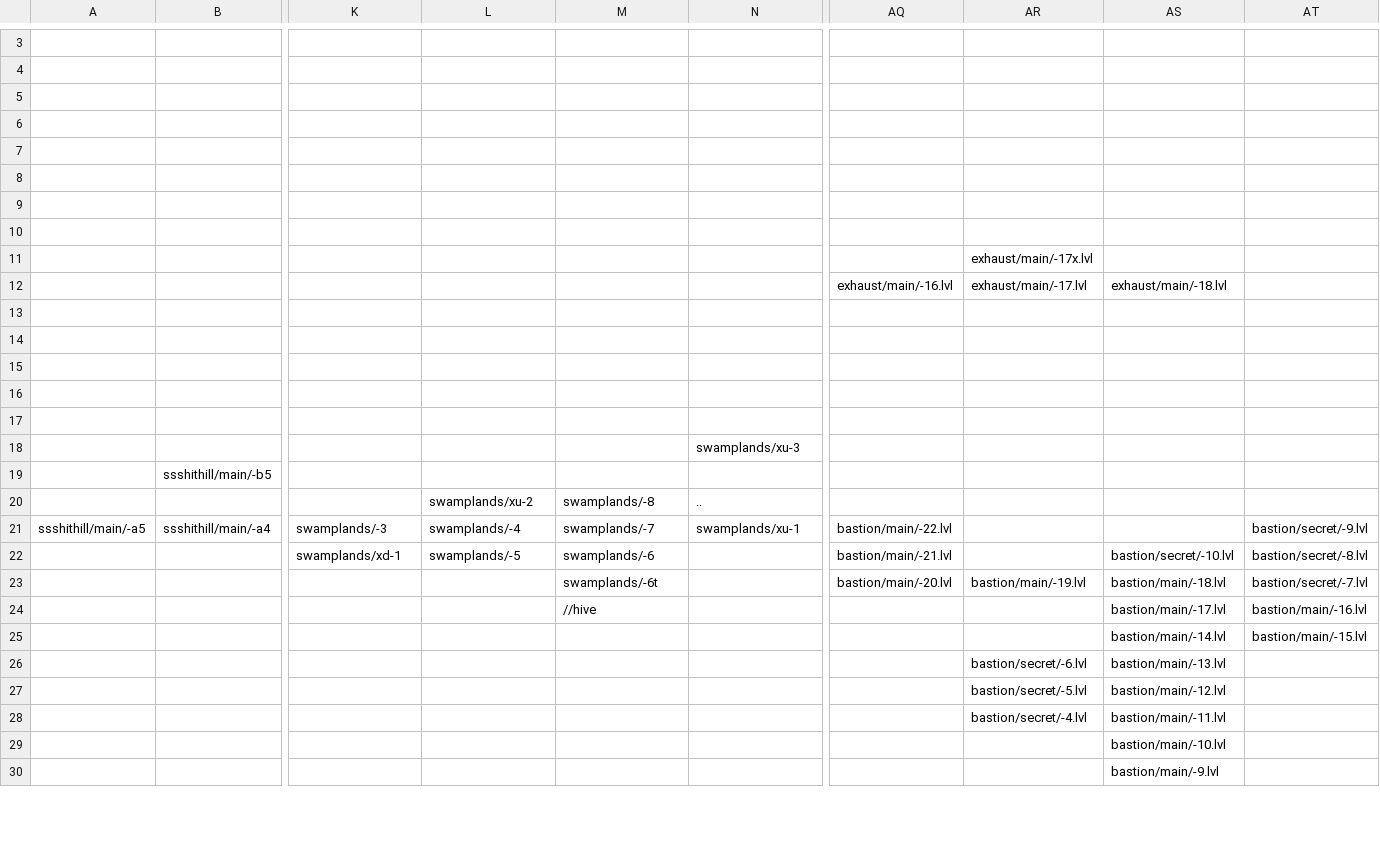
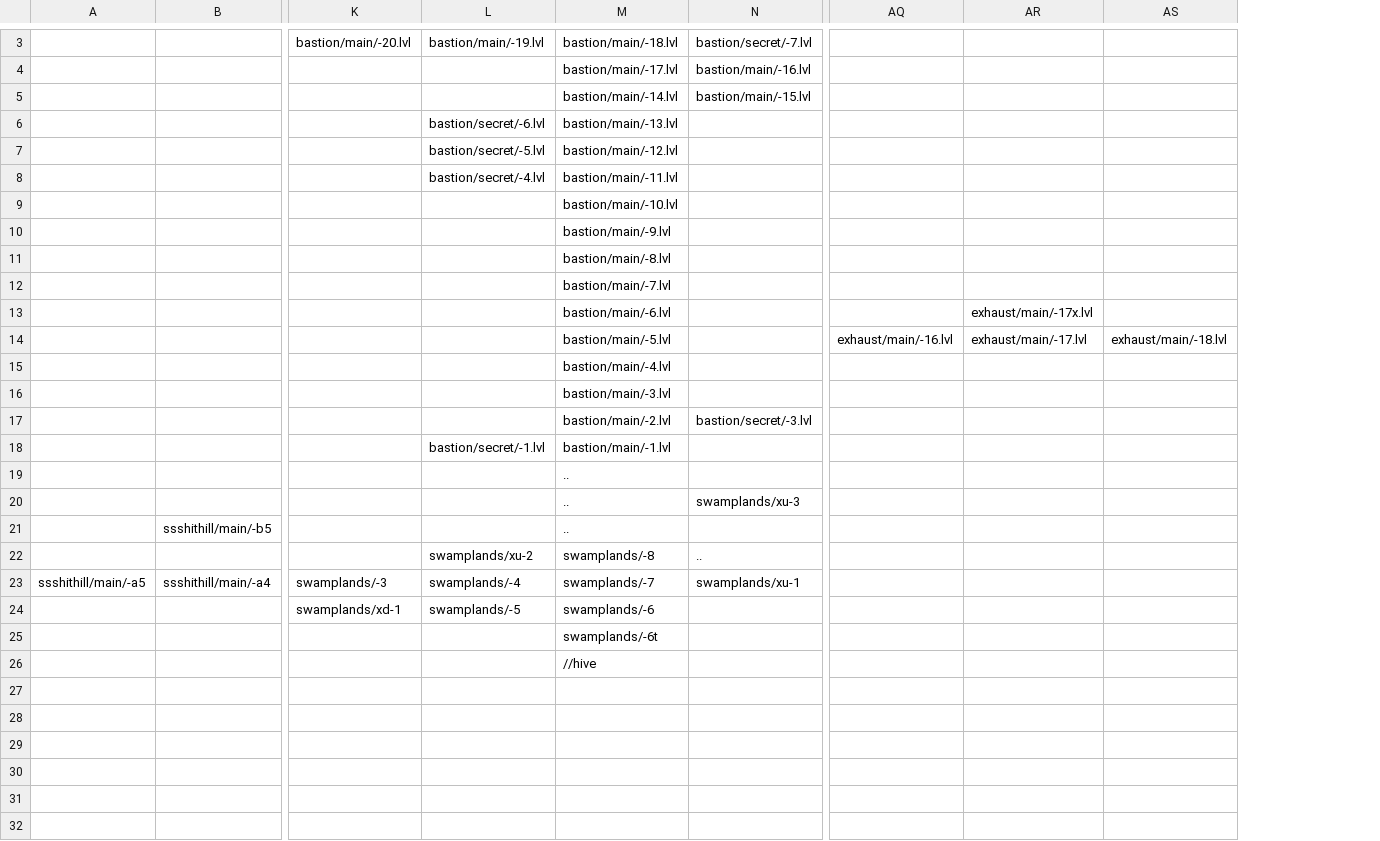
Before and after one commit to Finxx1/TEiN-Anni-6, a CSV file: data/map.csv, drawn as a sheet; only a part is shown, gaps mark what is left out; removed rows and columns are numbered as before the commit, all else as after; rows hold the shown columns only; the diff covers the shown part only; the diff names each change by its address in the sheet, - before the commit and + after, or states it on an @@ line.

Commit message:
Bastion!
[+] Bastion on map!
[+] Entrance to Bastion.
[*] Fixed player positions on map.
Thanks, Surreal!

```diff
--- a/data/map.csv
+++ b/data/map.csv
-column AS, rows 12-30: exhaust/main/-18.lvl |  |  |  |  |  |  |  |  |  | bastion/secret/-10.lvl | bastion/main/-18.lvl | bastion/main/-17.lvl | bastion/main/-14.lvl | bastion/main/-13.lvl | bastion/main/-12.lvl | bastion/main/-11.lvl | bastion/main/-10.lvl | bastion/main/-9.lvl
-column AT, rows 21-25: bastion/secret/-9.lvl | bastion/secret/-8.lvl | bastion/secret/-7.lvl | bastion/main/-16.lvl | bastion/main/-15.lvl
+column AS, row 14: exhaust/main/-18.lvl
+row 3:  |  | bastion/main/-20.lvl | bastion/main/-19.lvl | bastion/main/-18.lvl | bastion/secret/-7.lvl
+row 4:  |  |  |  | bastion/main/-17.lvl | bastion/main/-16.lvl
-M5: (empty)
+M5: bastion/main/-14.lvl
-N5: (empty)
+N5: bastion/main/-15.lvl
-L6: (empty)
+L6: bastion/secret/-6.lvl
-M6: (empty)
+M6: bastion/main/-13.lvl
-L7: (empty)
+L7: bastion/secret/-5.lvl
-M7: (empty)
+M7: bastion/main/-12.lvl
-L8: (empty)
+L8: bastion/secret/-4.lvl
-M8: (empty)
+M8: bastion/main/-11.lvl
-M9: (empty)
+M9: bastion/main/-10.lvl
-M10: (empty)
+M10: bastion/main/-9.lvl
-M11: (empty)
+M11: bastion/main/-8.lvl
-M12: (empty)
+M12: bastion/main/-7.lvl
-M13: (empty)
+M13: bastion/main/-6.lvl
-M14: (empty)
+M14: bastion/main/-5.lvl
-M15: (empty)
+M15: bastion/main/-4.lvl
-M16: (empty)
+M16: bastion/main/-3.lvl
-M17: (empty)
+M17: bastion/main/-2.lvl
-N17: (empty)
+N17: bastion/secret/-3.lvl
-L18: (empty)
+L18: bastion/secret/-1.lvl
-M18: (empty)
+M18: bastion/main/-1.lvl
-M19:M21: (empty)
+M19:M21: ..
-AQ23: bastion/main/-22.lvl
+AQ23: (empty)
-AQ24: bastion/main/-21.lvl
+AQ24: (empty)
-AQ25: bastion/main/-20.lvl
+AQ25: (empty)
-AR25: bastion/main/-19.lvl
+AR25: (empty)
-AR28: bastion/secret/-6.lvl
+AR28: (empty)
-AR29: bastion/secret/-5.lvl
+AR29: (empty)
-AR30: bastion/secret/-4.lvl
+AR30: (empty)
```
Also changed, not shown: 2 added rows, 2 removed rows and 4 edited cells elsewhere in this file, 5 other files.
